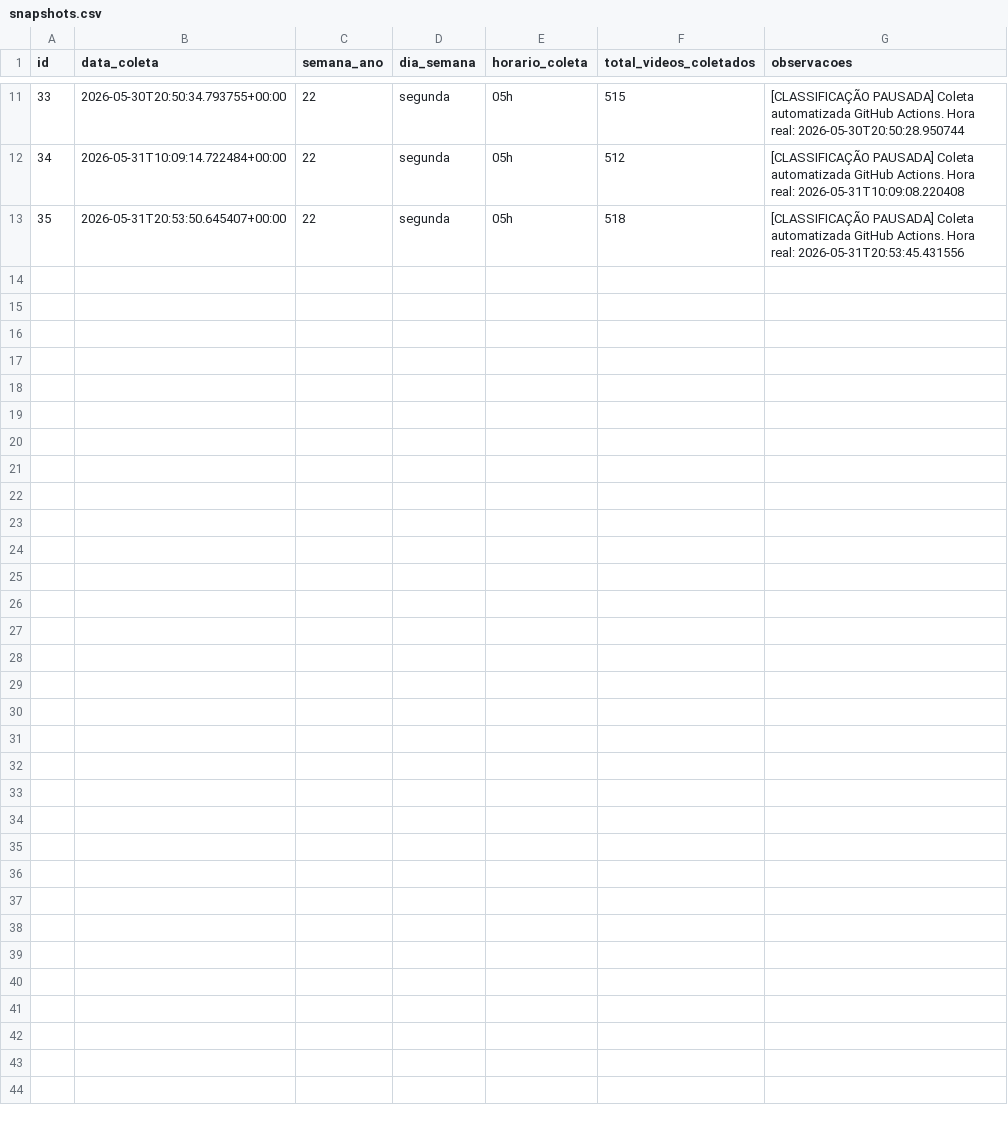
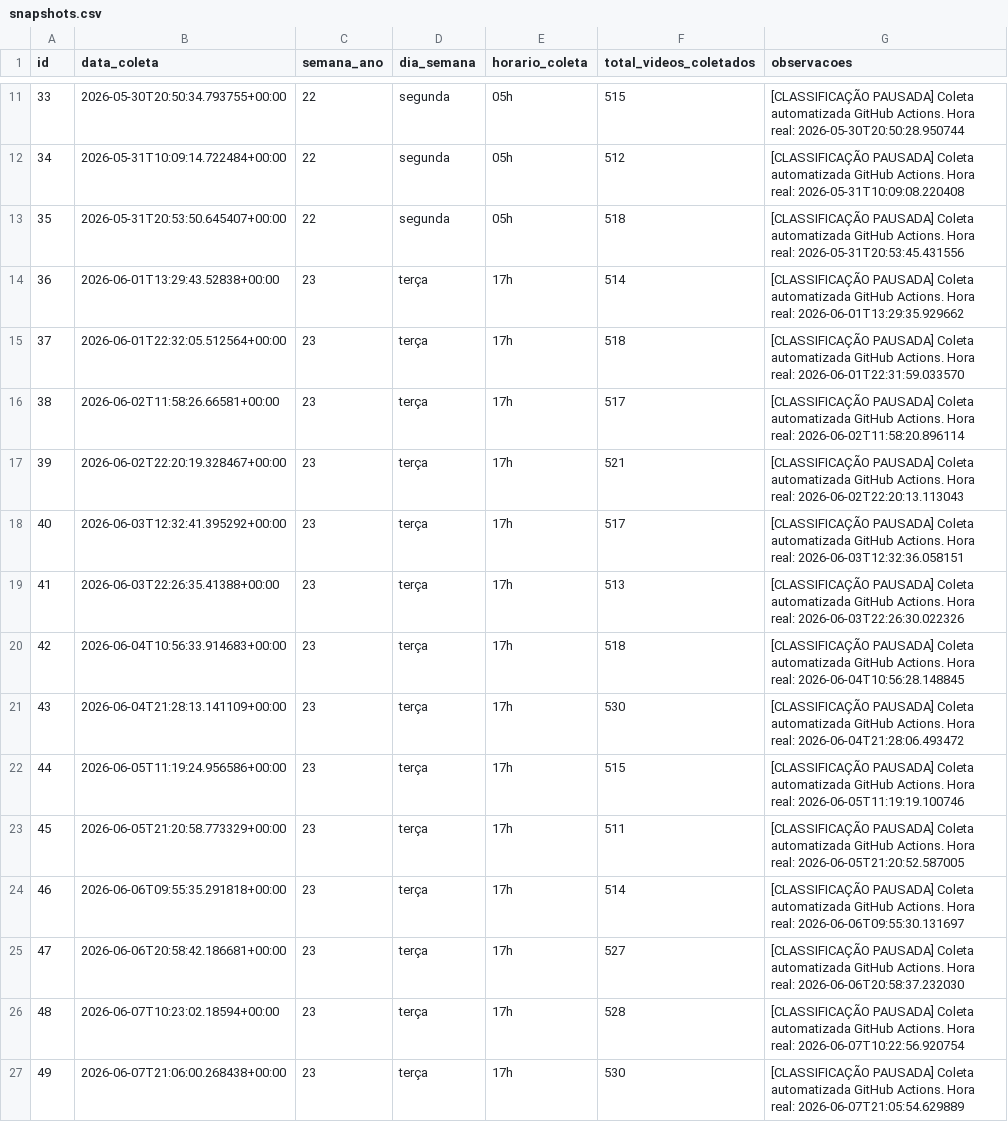
Before and after one commit to FiSeveroo/raio-x-classe-creator, a CSV file: dados-publicos/snapshots.csv, drawn as a sheet; only a part is shown, gaps mark what is left out; the diff names each change by its address in the sheet, - before the commit and + after, or states it on an @@ line.

Commit message:
📚 Snapshot semanal do corpus — 2026-06-08

```diff
--- a/dados-publicos/snapshots.csv
+++ b/dados-publicos/snapshots.csv
+row 14: 36 | 2026-06-01T13:29:43.52838+00:00 | 23 | terça | 17h | 514 | [CLASSIFICAÇÃO PAUSADA] Coleta automatizada GitHub Actions. Hora real: 2026-06-01T13:29:35.929662
+row 15: 37 | 2026-06-01T22:32:05.512564+00:00 | 23 | terça | 17h | 518 | [CLASSIFICAÇÃO PAUSADA] Coleta automatizada GitHub Actions. Hora real: 2026-06-01T22:31:59.033570
+row 16: 38 | 2026-06-02T11:58:26.66581+00:00 | 23 | terça | 17h | 517 | [CLASSIFICAÇÃO PAUSADA] Coleta automatizada GitHub Actions. Hora real: 2026-06-02T11:58:20.896114
+row 17: 39 | 2026-06-02T22:20:19.328467+00:00 | 23 | terça | 17h | 521 | [CLASSIFICAÇÃO PAUSADA] Coleta automatizada GitHub Actions. Hora real: 2026-06-02T22:20:13.113043
+row 18: 40 | 2026-06-03T12:32:41.395292+00:00 | 23 | terça | 17h | 517 | [CLASSIFICAÇÃO PAUSADA] Coleta automatizada GitHub Actions. Hora real: 2026-06-03T12:32:36.058151
+row 19: 41 | 2026-06-03T22:26:35.41388+00:00 | 23 | terça | 17h | 513 | [CLASSIFICAÇÃO PAUSADA] Coleta automatizada GitHub Actions. Hora real: 2026-06-03T22:26:30.022326
+row 20: 42 | 2026-06-04T10:56:33.914683+00:00 | 23 | terça | 17h | 518 | [CLASSIFICAÇÃO PAUSADA] Coleta automatizada GitHub Actions. Hora real: 2026-06-04T10:56:28.148845
+row 21: 43 | 2026-06-04T21:28:13.141109+00:00 | 23 | terça | 17h | 530 | [CLASSIFICAÇÃO PAUSADA] Coleta automatizada GitHub Actions. Hora real: 2026-06-04T21:28:06.493472
+row 22: 44 | 2026-06-05T11:19:24.956586+00:00 | 23 | terça | 17h | 515 | [CLASSIFICAÇÃO PAUSADA] Coleta automatizada GitHub Actions. Hora real: 2026-06-05T11:19:19.100746
+row 23: 45 | 2026-06-05T21:20:58.773329+00:00 | 23 | terça | 17h | 511 | [CLASSIFICAÇÃO PAUSADA] Coleta automatizada GitHub Actions. Hora real: 2026-06-05T21:20:52.587005
+row 24: 46 | 2026-06-06T09:55:35.291818+00:00 | 23 | terça | 17h | 514 | [CLASSIFICAÇÃO PAUSADA] Coleta automatizada GitHub Actions. Hora real: 2026-06-06T09:55:30.131697
+row 25: 47 | 2026-06-06T20:58:42.186681+00:00 | 23 | terça | 17h | 527 | [CLASSIFICAÇÃO PAUSADA] Coleta automatizada GitHub Actions. Hora real: 2026-06-06T20:58:37.232030
+row 26: 48 | 2026-06-07T10:23:02.18594+00:00 | 23 | terça | 17h | 528 | [CLASSIFICAÇÃO PAUSADA] Coleta automatizada GitHub Actions. Hora real: 2026-06-07T10:22:56.920754
+row 27: 49 | 2026-06-07T21:06:00.268438+00:00 | 23 | terça | 17h | 530 | [CLASSIFICAÇÃO PAUSADA] Coleta automatizada GitHub Actions. Hora real: 2026-06-07T21:05:54.629889
```
Also changed, not shown: 2 other files.
